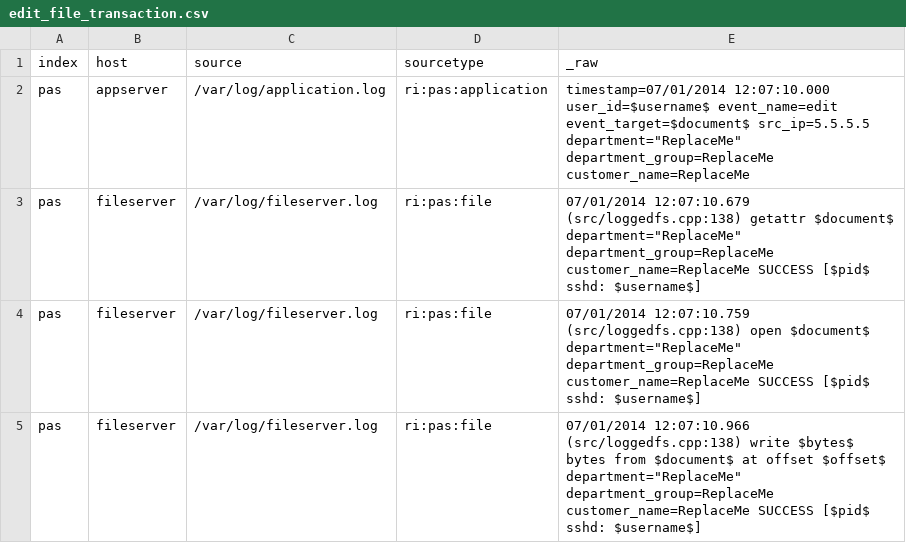
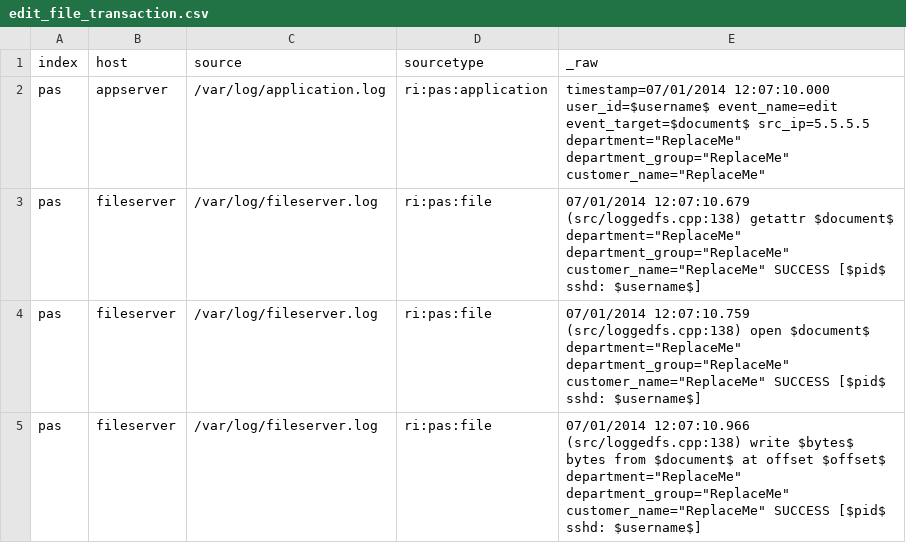
Before and after one commit to splunk/splunk-ref-pas-code, a CSV file: pas_ref_app/samples/edit_file_transaction.csv, drawn as a sheet.

```diff
--- a/pas_ref_app/samples/edit_file_transaction.csv
+++ b/pas_ref_app/samples/edit_file_transaction.csv
@@ -1,5 +1,5 @@
 index,host,source,sourcetype,_raw
-pas,appserver,/var/log/application.log,ri:pas:application,timestamp=07/01/2014 12:07:10.000 user_id=$username$ event_name=edit event_target=$document$ src_ip=5.5.5.5 department="ReplaceMe" department_group=ReplaceMe customer_name=ReplaceMe
-pas,fileserver,/var/log/fileserver.log,ri:pas:file,07/01/2014 12:07:10.679 (src/loggedfs.cpp:138) getattr $document$ department="ReplaceMe" department_group=ReplaceMe customer_name=ReplaceMe SUCCESS [$pid$ sshd: $username$]
-pas,fileserver,/var/log/fileserver.log,ri:pas:file,07/01/2014 12:07:10.759 (src/loggedfs.cpp:138) open $document$ department="ReplaceMe" department_group=ReplaceMe customer_name=ReplaceMe SUCCESS [$pid$ sshd: $username$]
-pas,fileserver,/var/log/fileserver.log,ri:pas:file,07/01/2014 12:07:10.966 (src/loggedfs.cpp:138) write $bytes$ bytes from $document$ at offset $offset$ department="ReplaceMe" department_group=ReplaceMe customer_name=ReplaceMe SUCCESS [$pid$ sshd: $username$]
+pas,appserver,/var/log/application.log,ri:pas:application,timestamp=07/01/2014 12:07:10.000 user_id=$username$ event_name=edit event_target=$document$ src_ip=5.5.5.5 department="ReplaceMe" department_group="ReplaceMe" customer_name="ReplaceMe"
+pas,fileserver,/var/log/fileserver.log,ri:pas:file,07/01/2014 12:07:10.679 (src/loggedfs.cpp:138) getattr $document$ department="ReplaceMe" department_group="ReplaceMe" customer_name="ReplaceMe" SUCCESS [$pid$ sshd: $username$]
+pas,fileserver,/var/log/fileserver.log,ri:pas:file,07/01/2014 12:07:10.759 (src/loggedfs.cpp:138) open $document$ department="ReplaceMe" department_group="ReplaceMe" customer_name="ReplaceMe" SUCCESS [$pid$ sshd: $username$]
+pas,fileserver,/var/log/fileserver.log,ri:pas:file,07/01/2014 12:07:10.966 (src/loggedfs.cpp:138) write $bytes$ bytes from $document$ at offset $offset$ department="ReplaceMe" department_group="ReplaceMe" customer_name="ReplaceMe" SUCCESS [$pid$ sshd: $username$]
```
Also changed, not shown: pas_ref_app/samples/open_file_transaction.csv, 6 other files.
